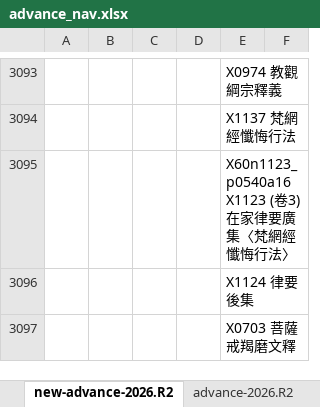
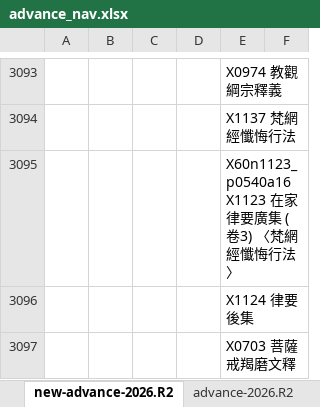
Before and after one commit to heavenchou/cbwork-bin, an Excel workbook: cbreader2X/nav/advance_nav.xlsx, sheet new-advance-2026.R2, drawn as a sheet; only a part is shown, gaps mark what is left out; values as stored, in another font and other column widths than the file's, no borders; the diff covers the shown part only; the diff names each change by its address in the sheet, - before the commit and + after, or states it on an @@ line.

```diff
--- a/cbreader2X/nav/advance_nav.xlsx (sheet new-advance-2026.R2)
+++ b/cbreader2X/nav/advance_nav.xlsx (sheet new-advance-2026.R2)
-E3095: X60n1123_p0540a16 X1123 (卷3) 在家律要廣集〈梵網經懺悔行法〉
+E3095: X60n1123_p0540a16 X1123 在家律要廣集 (卷3) 〈梵網經懺悔行法〉
```
Also changed, not shown: 17 edited cells elsewhere in this sheet, cbreader2X/bulei/bulei.xlsx, cbreader2X/nav/simple_nav.xlsx, 3 other files.
